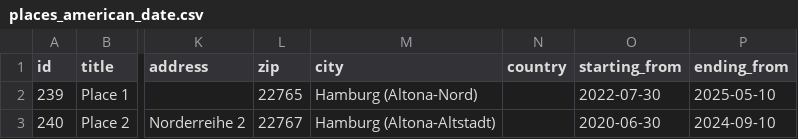
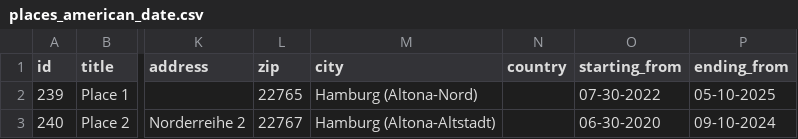
Before and after one commit to a-thousand-channels/ORTE-backend, a CSV file: spec/support/files/places_american_date.csv, drawn as a sheet; only a part is shown, gaps mark what is left out; the diff names each change by its address in the sheet, - before the commit and + after, or states it on an @@ line.

Commit message:
Fix wrong labeled and defined us-american date in parser and in helptext, adapted test also

```diff
--- a/spec/support/files/places_american_date.csv
+++ b/spec/support/files/places_american_date.csv
-O2 (starting_from): 2022-07-30
+O2 (starting_from): 07-30-2022
-P2 (ending_from): 2025-05-10
+P2 (ending_from): 05-10-2025
-O3 (starting_from): 2020-06-30
+O3 (starting_from): 06-30-2020
-P3 (ending_from): 2024-09-10
+P3 (ending_from): 09-10-2024
```
Also changed, not shown: 1 other file.
